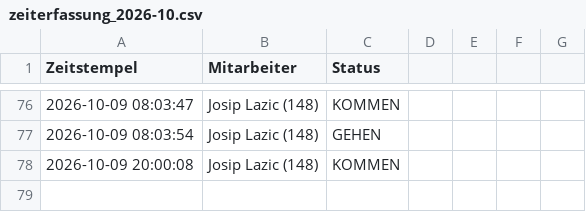
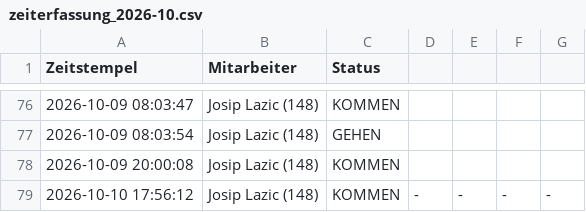
Before and after one commit to nasty007/Zeiterfassung, a CSV file: zeiterfassung_2026-10.csv, drawn as a sheet; only a part is shown, gaps mark what is left out.

Commit message:
Service: Kommen (2026-10-10 17:56:12)

```diff
--- a/zeiterfassung_2026-10.csv
+++ b/zeiterfassung_2026-10.csv
@@ -78 +78,2 @@ Zeitstempel;Mitarbeiter;Status
 2026-10-09 20:00:08;Josip Lazic (148);KOMMEN
+2026-10-10 17:56:12;Josip Lazic (148);KOMMEN;-;-;-;-
```
